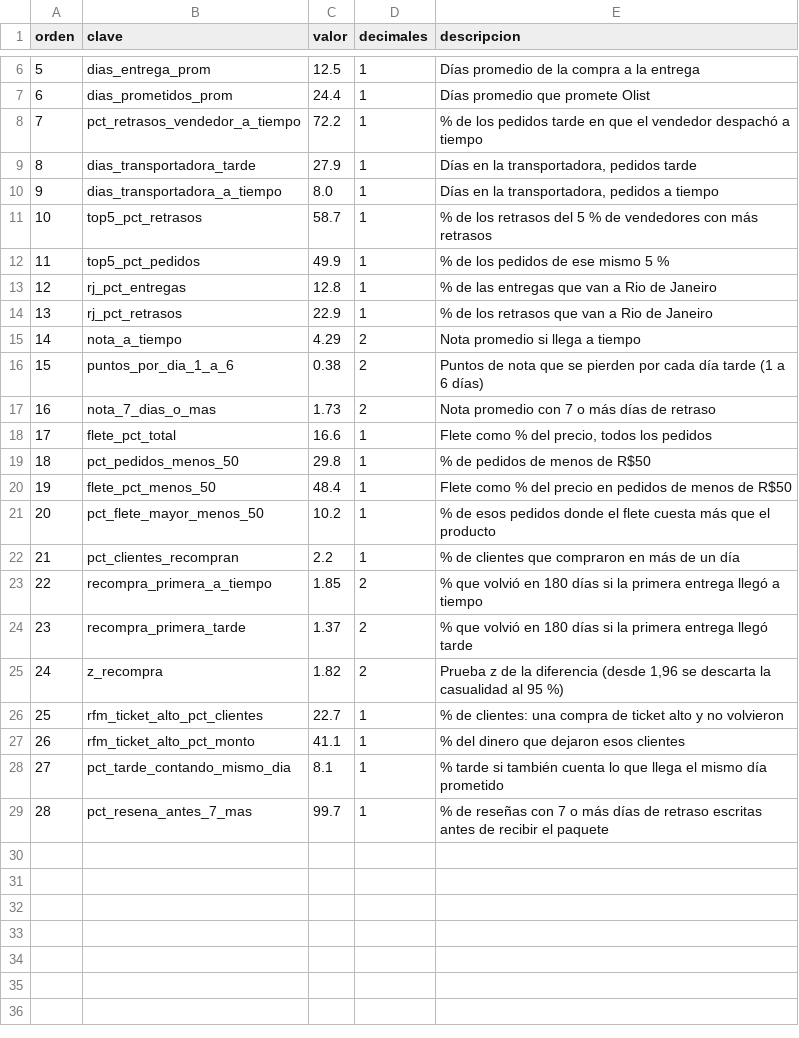
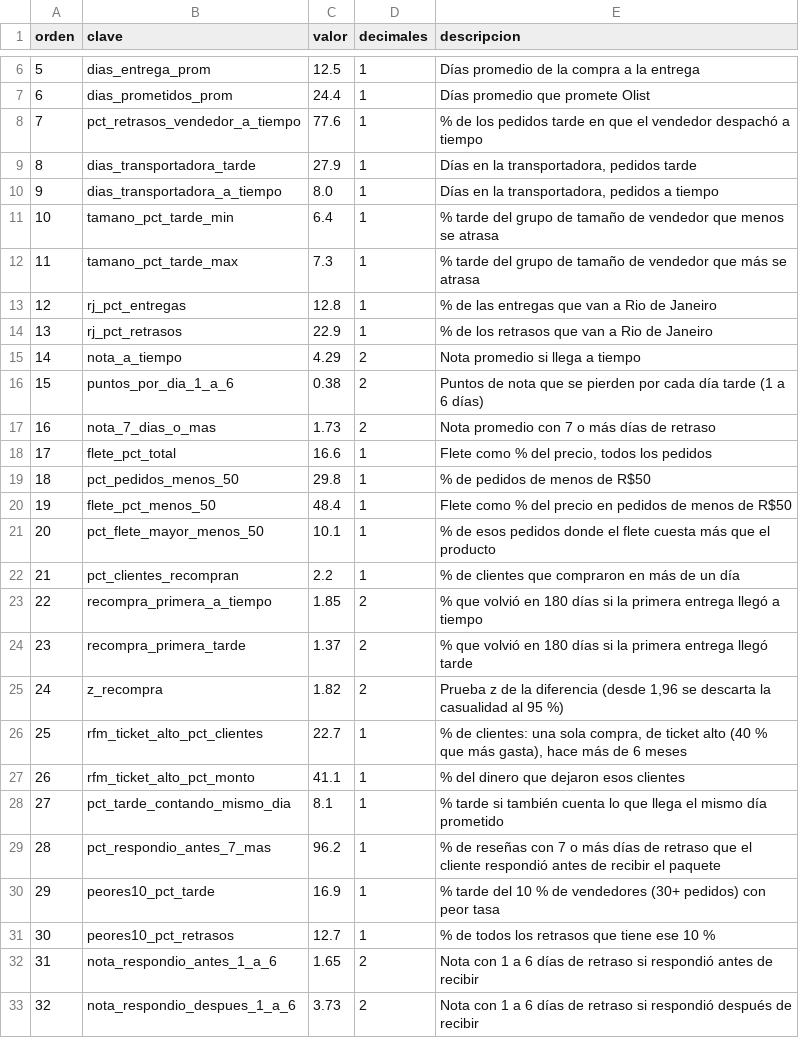
Before and after one commit to Dsergio909/olist-logistica-sql, a CSV file: salidas/r_hallazgos.csv, drawn as a sheet; only a part is shown, gaps mark what is left out.

```diff
--- a/salidas/r_hallazgos.csv
+++ b/salidas/r_hallazgos.csv
@@ -7,7 +7,7 @@ orden,clave,valor,decimales,descripcion
 6,dias_prometidos_prom,24.4,1,Días promedio que promete Olist
-7,pct_retrasos_vendedor_a_tiempo,72.2,1,% de los pedidos tarde en que el vendedor despachó a tiempo
+7,pct_retrasos_vendedor_a_tiempo,77.6,1,% de los pedidos tarde en que el vendedor despachó a tiempo
 8,dias_transportadora_tarde,27.9,1,"Días en la transportadora, pedidos tarde"
 9,dias_transportadora_a_tiempo,8.0,1,"Días en la transportadora, pedidos a tiempo"
-10,top5_pct_retrasos,58.7,1,% de los retrasos del 5 % de vendedores con más retrasos
-11,top5_pct_pedidos,49.9,1,% de los pedidos de ese mismo 5 %
+10,tamano_pct_tarde_min,6.4,1,% tarde del grupo de tamaño de vendedor que menos se atrasa
+11,tamano_pct_tarde_max,7.3,1,% tarde del grupo de tamaño de vendedor que más se atrasa
 12,rj_pct_entregas,12.8,1,% de las entregas que van a Rio de Janeiro
@@ -20,3 +20,3 @@ orden,clave,valor,decimales,descripcion
 19,flete_pct_menos_50,48.4,1,Flete como % del precio en pedidos de menos de R$50
-20,pct_flete_mayor_menos_50,10.2,1,% de esos pedidos donde el flete cuesta más que el producto
+20,pct_flete_mayor_menos_50,10.1,1,% de esos pedidos donde el flete cuesta más que el producto
 21,pct_clientes_recompran,2.2,1,% de clientes que compraron en más de un día
@@ -25,5 +25,9 @@ orden,clave,valor,decimales,descripcion
 24,z_recompra,1.82,2,"Prueba z de la diferencia (desde 1,96 se descarta la casualidad al 95 %)"
-25,rfm_ticket_alto_pct_clientes,22.7,1,% de clientes: una compra de ticket alto y no volvieron
+25,rfm_ticket_alto_pct_clientes,22.7,1,"% de clientes: una sola compra, de ticket alto (40 % que más gasta), hace más de 6 meses"
 26,rfm_ticket_alto_pct_monto,41.1,1,% del dinero que dejaron esos clientes
 27,pct_tarde_contando_mismo_dia,8.1,1,% tarde si también cuenta lo que llega el mismo día prometido
-28,pct_resena_antes_7_mas,99.7,1,% de reseñas con 7 o más días de retraso escritas antes de recibir el paquete
+28,pct_respondio_antes_7_mas,96.2,1,% de reseñas con 7 o más días de retraso que el cliente respondió antes de recibir el paquete
+29,peores10_pct_tarde,16.9,1,% tarde del 10 % de vendedores (30+ pedidos) con peor tasa
+30,peores10_pct_retrasos,12.7,1,% de todos los retrasos que tiene ese 10 %
+31,nota_respondio_antes_1_a_6,1.65,2,Nota con 1 a 6 días de retraso si respondió antes de recibir
+32,nota_respondio_despues_1_a_6,3.73,2,Nota con 1 a 6 días de retraso si respondió después de recibir
```
Also changed, not shown: salidas/r_calidad_datos.csv, salidas/r_cohortes.csv, 29 other files.
